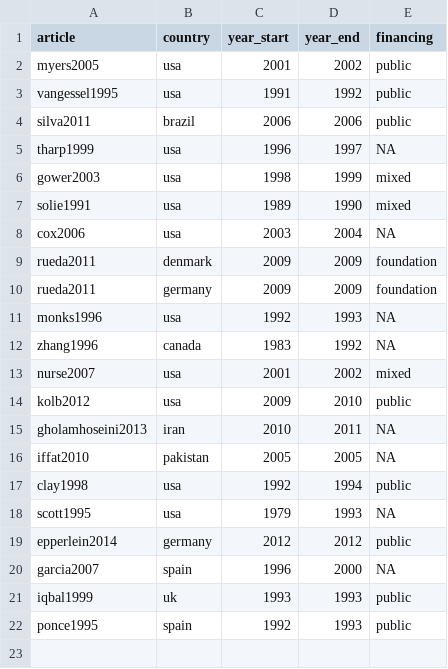
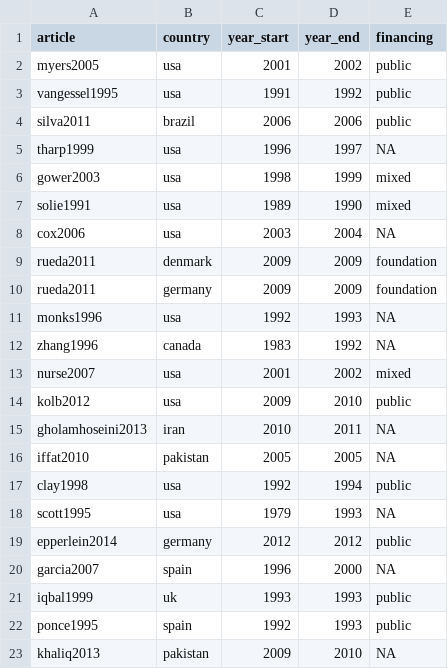
Before and after one commit to Norival/rapport_biblio, a CSV file: R/datas/reading_general.csv, drawn as a sheet; the diff names each change by its address in the sheet, - before the commit and + after, or states it on an @@ line.

```diff
--- a/R/datas/reading_general.csv
+++ b/R/datas/reading_general.csv
+row 23: khaliq2013 | pakistan | 2009 | 2010 | NA
```
Also changed, not shown: R/datas/reading_crop.csv, R/datas/reading_protocol.csv, 3 other files.
